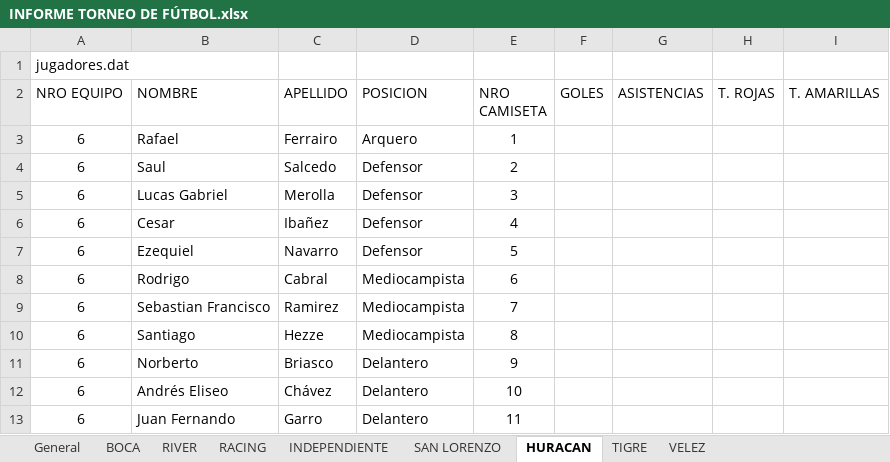
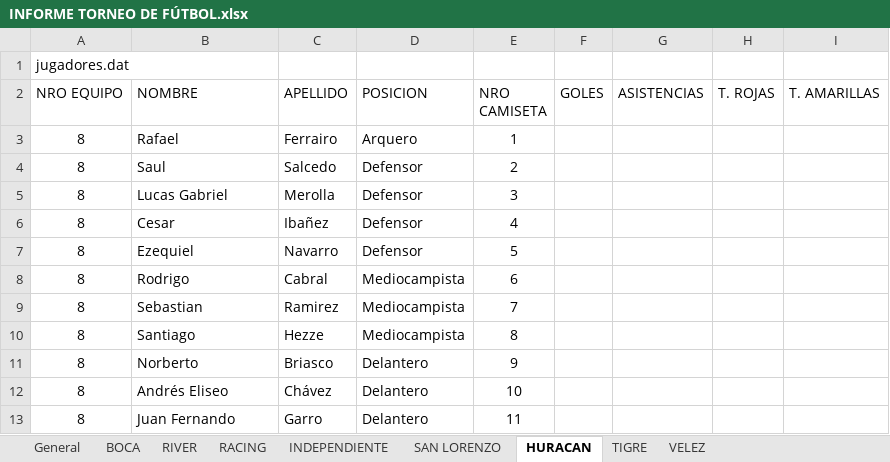
Before and after one commit to jachaval/LAB-2---PROYECTO-INTEGRADOR, an Excel workbook: INFORME TORNEO DE FÚTBOL.xlsx, sheet HURACAN, drawn as a sheet; values as stored, in another font and other column widths than the file's, no borders; the diff names each change by its address in the sheet, - before the commit and + after, or states it on an @@ line.

Commit message:
EQUIPOS Y JUGADORES CARGADOS
carque todo los datos, y arregle que se guardaban doble

```diff
--- a/INFORME TORNEO DE FÚTBOL.xlsx (sheet HURACAN)
+++ b/INFORME TORNEO DE FÚTBOL.xlsx (sheet HURACAN)
-A3:A13 (NRO EQUIPO): 6
+A3:A13 (NRO EQUIPO): 8
-B9 (NOMBRE): Sebastian Francisco
+B9 (NOMBRE): Sebastian
```
Also changed, not shown: sheet General, sheet RACING, sheet TIGRE, sheet SAN LORENZO, sheet BOCA, sheet VELEZ, 9 other files.
